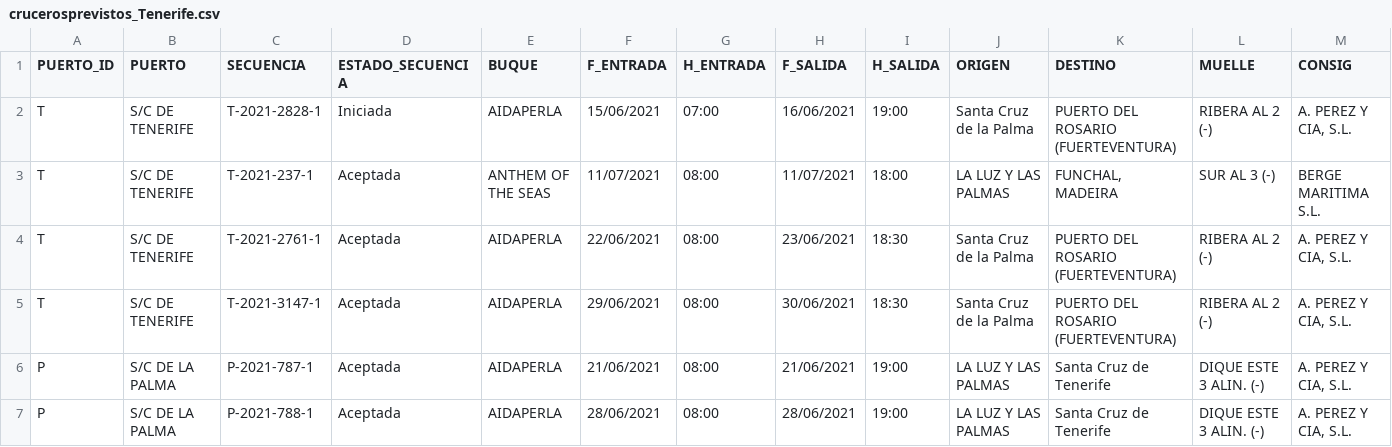
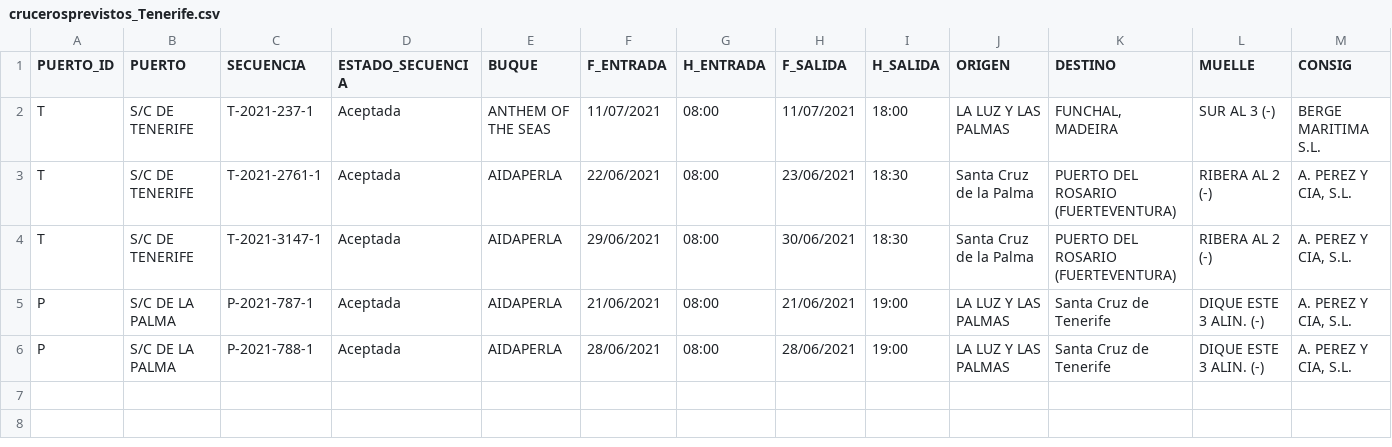
Before and after one commit to Robaina/crucerosTenerife, a CSV file: crucerosprevistos_Tenerife.csv, drawn as a sheet; only a part is shown; rows hold the shown columns only; the diff names each change by its address in the sheet, - before the commit and + after, or states it on an @@ line.

Commit message:
"Update data"

```diff
--- a/crucerosprevistos_Tenerife.csv
+++ b/crucerosprevistos_Tenerife.csv
-row 2: T | S/C DE TENERIFE | T-2021-2828-1 | Iniciada | AIDAPERLA | 15/06/2021 | 07:00 | 16/06/2021 | 19:00 | Santa Cruz de la Palma | PUERTO DEL ROSARIO (FUERTEVENTURA) | RIBERA AL 2 (-) | A. PEREZ Y CIA, S.L.
```
